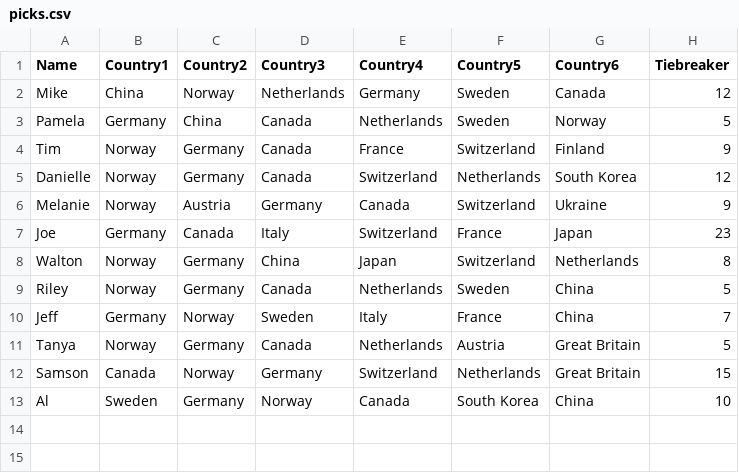
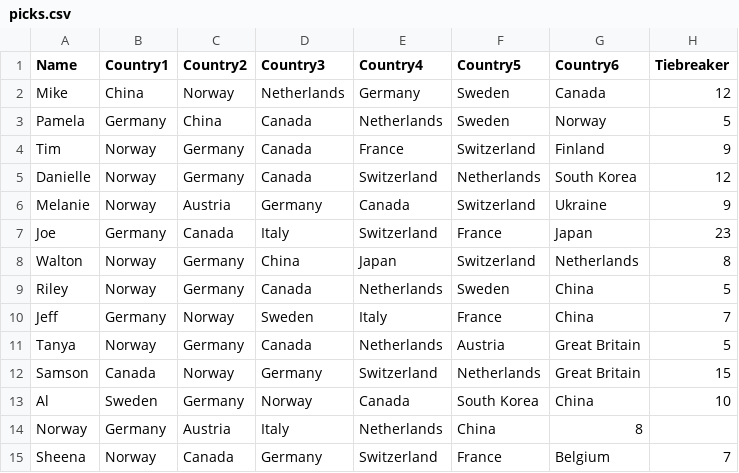
Before and after one commit to tschiappa/2026_IEP_Olympics, a CSV file: data/picks.csv, drawn as a sheet; the diff names each change by its address in the sheet, - before the commit and + after, or states it on an @@ line.

```diff
--- a/data/picks.csv
+++ b/data/picks.csv
+row 14: Norway | Germany | Austria | Italy | Netherlands | China | 8
+row 15: Sheena | Norway | Canada | Germany | Switzerland | France | Belgium | 7
```
Also changed, not shown: 1 other file.
